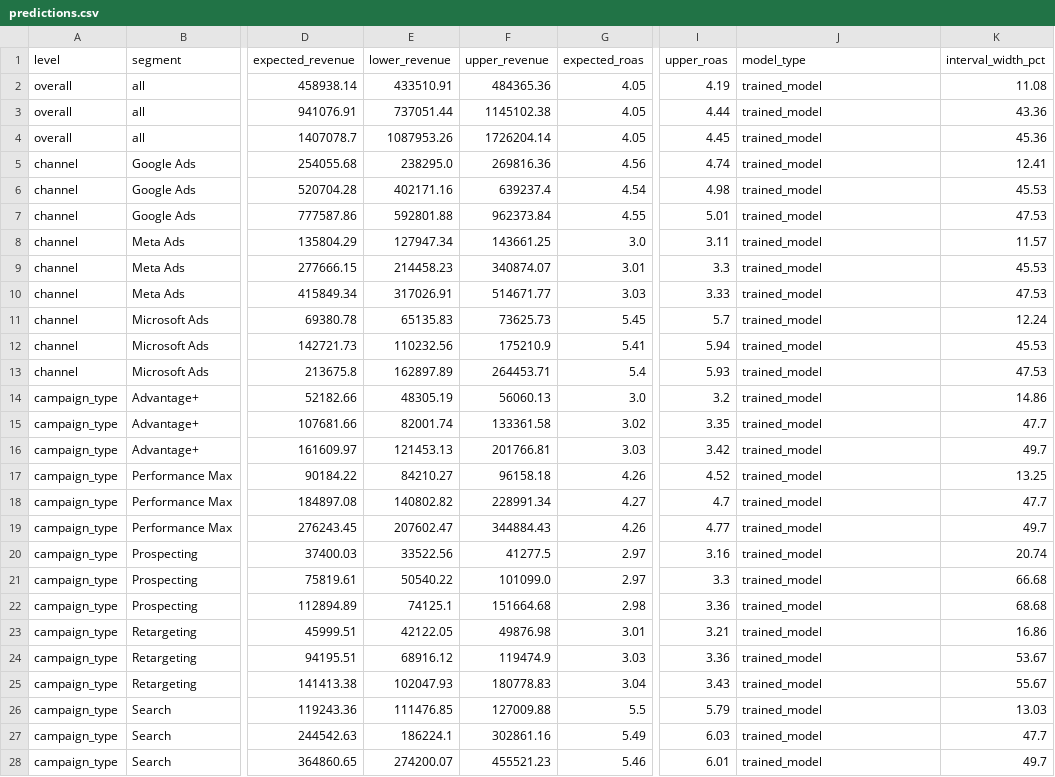
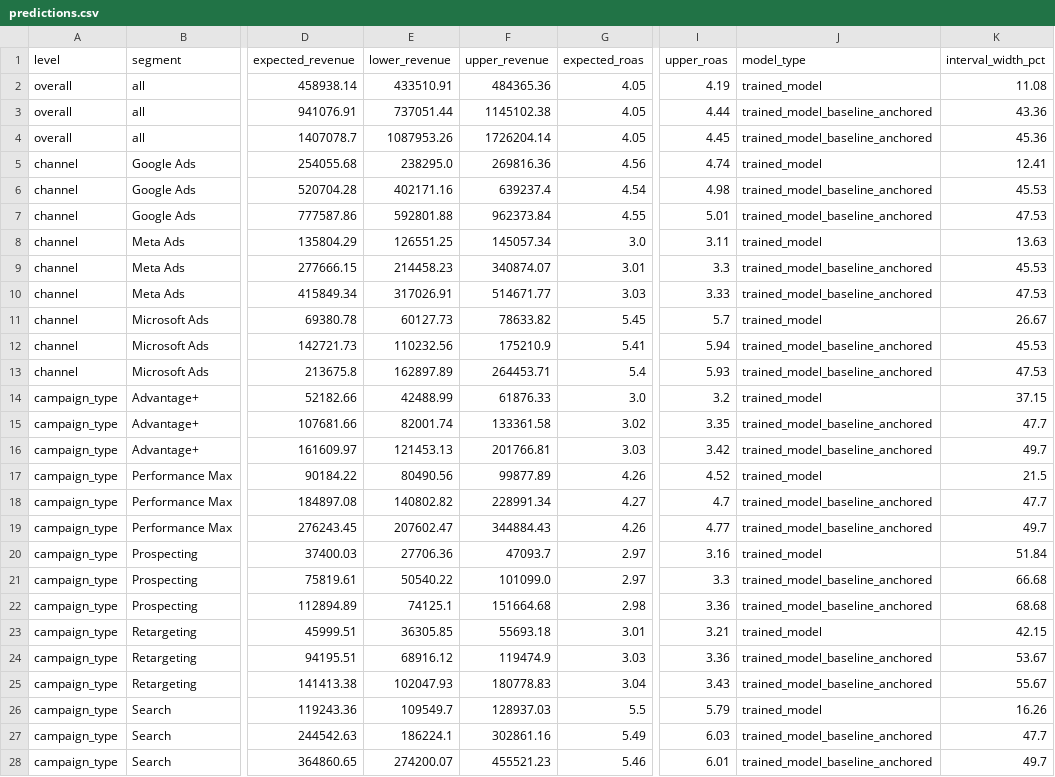
Before and after one commit to VINAY-KUMAR-PY/ignite-forecast-iq, a CSV file: output/predictions.csv, drawn as a sheet; only a part is shown, gaps mark what is left out; the diff covers the shown part only; the diff names each change by its address in the sheet, - before the commit and + after, or states it on an @@ line.

Commit message:
feat: add auditable Gemini provenance and transparent trained-model variants

```diff
--- a/output/predictions.csv
+++ b/output/predictions.csv
-J3:J4 (model_type): trained_model
+J3:J4 (model_type): trained_model_baseline_anchored
-J6:J7 (model_type): trained_model
+J6:J7 (model_type): trained_model_baseline_anchored
-E8 (lower_revenue): 127947.34
+E8 (lower_revenue): 126551.25
-F8 (upper_revenue): 143661.25
+F8 (upper_revenue): 145057.34
-K8 (interval_width_pct): 11.57
+K8 (interval_width_pct): 13.63
-J9:J10 (model_type): trained_model
+J9:J10 (model_type): trained_model_baseline_anchored
-E11 (lower_revenue): 65135.83
+E11 (lower_revenue): 60127.73
-F11 (upper_revenue): 73625.73
+F11 (upper_revenue): 78633.82
-K11 (interval_width_pct): 12.24
+K11 (interval_width_pct): 26.67
-J12:J13 (model_type): trained_model
+J12:J13 (model_type): trained_model_baseline_anchored
-E14 (lower_revenue): 48305.19
+E14 (lower_revenue): 42488.99
-F14 (upper_revenue): 56060.13
+F14 (upper_revenue): 61876.33
-K14 (interval_width_pct): 14.86
+K14 (interval_width_pct): 37.15
-J15:J16 (model_type): trained_model
+J15:J16 (model_type): trained_model_baseline_anchored
-E17 (lower_revenue): 84210.27
+E17 (lower_revenue): 80490.56
-F17 (upper_revenue): 96158.18
+F17 (upper_revenue): 99877.89
-K17 (interval_width_pct): 13.25
+K17 (interval_width_pct): 21.5
-J18:J19 (model_type): trained_model
+J18:J19 (model_type): trained_model_baseline_anchored
-E20 (lower_revenue): 33522.56
+E20 (lower_revenue): 27706.36
-F20 (upper_revenue): 41277.5
+F20 (upper_revenue): 47093.7
-K20 (interval_width_pct): 20.74
+K20 (interval_width_pct): 51.84
-J21:J22 (model_type): trained_model
+J21:J22 (model_type): trained_model_baseline_anchored
-E23 (lower_revenue): 42122.05
+E23 (lower_revenue): 36305.85
-F23 (upper_revenue): 49876.98
+F23 (upper_revenue): 55693.18
-K23 (interval_width_pct): 16.86
+K23 (interval_width_pct): 42.15
-J24:J25 (model_type): trained_model
+J24:J25 (model_type): trained_model_baseline_anchored
-E26 (lower_revenue): 111476.85
+E26 (lower_revenue): 109549.7
-F26 (upper_revenue): 127009.88
+F26 (upper_revenue): 128937.03
-K26 (interval_width_pct): 13.03
+K26 (interval_width_pct): 16.26
-J27:J28 (model_type): trained_model
+J27:J28 (model_type): trained_model_baseline_anchored
```
Also changed, not shown: 45 edited cells elsewhere in this file, 25 other files.
